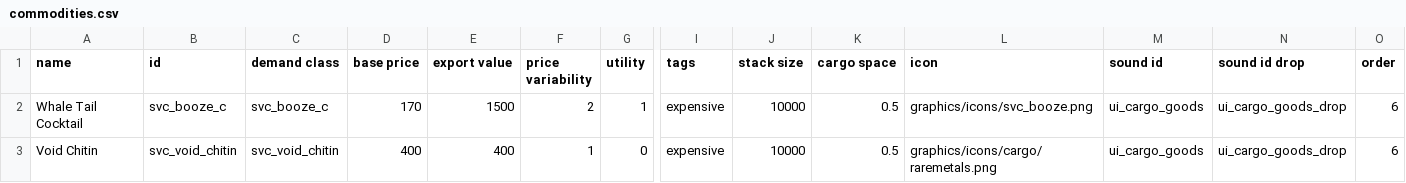
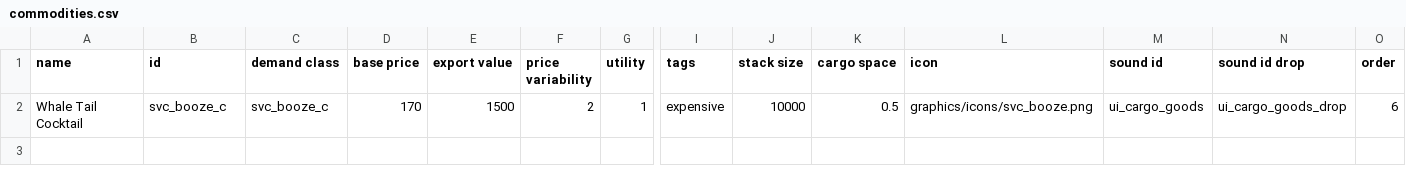
Before and after one commit to DesperatePeter/starsector-symbiotic-void-creatures, a CSV file: data/campaign/commodities.csv, drawn as a sheet; only a part is shown, gaps mark what is left out; rows hold the shown columns only; the diff names each change by its address in the sheet, - before the commit and + after, or states it on an @@ line.

```diff
--- a/data/campaign/commodities.csv
+++ b/data/campaign/commodities.csv
-row 3: Void Chitin | svc_void_chitin | svc_void_chitin | 400 | 400 | 1 | 0 | expensive | 10000 | 0.5 | graphics/icons/cargo/raremetals.png | ui_cargo_goods | ui_cargo_goods_drop | 6
```
Also changed, not shown: data/campaign/special_items.csv, data/strings/descriptions.csv, 3 other files.
